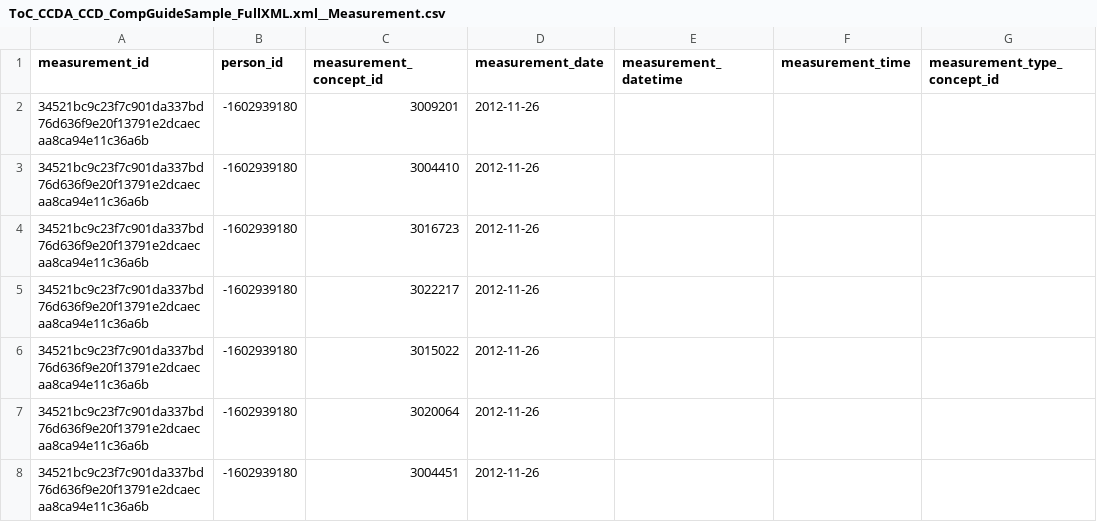
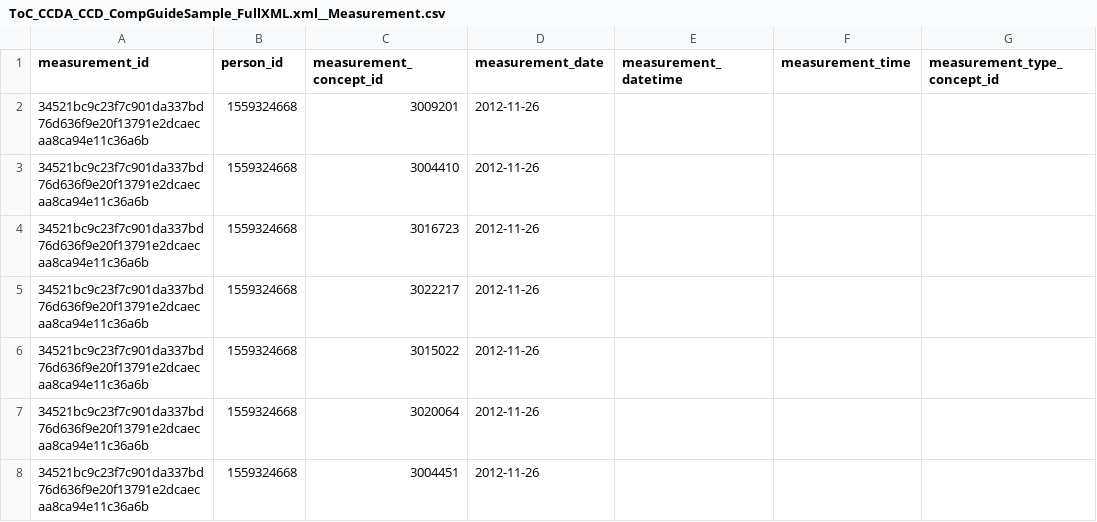
Before and after one commit to cladteam/CCDA_OMOP_by_Python, a CSV file: prototype_2/correct_output/ToC_CCDA_CCD_CompGuideSample_FullXML.xml__Measurement.csv, drawn as a sheet; only a part is shown; the diff names each change by its address in the sheet, - before the commit and + after, or states it on an @@ line.

```diff
--- a/prototype_2/correct_output/ToC_CCDA_CCD_CompGuideSample_FullXML.xml__Measurement.csv
+++ b/prototype_2/correct_output/ToC_CCDA_CCD_CompGuideSample_FullXML.xml__Measurement.csv
-B2:B8 (person_id): -1602939180
+B2:B8 (person_id): 1559324668
```
Also changed, not shown: prototype_2/correct_output/170.314b2_AmbulatoryToC.xml__Measurement.csv, prototype_2/correct_output/C-CDA_R2-1_CCD_modified.xml__Measurement.csv, 17 other files.
